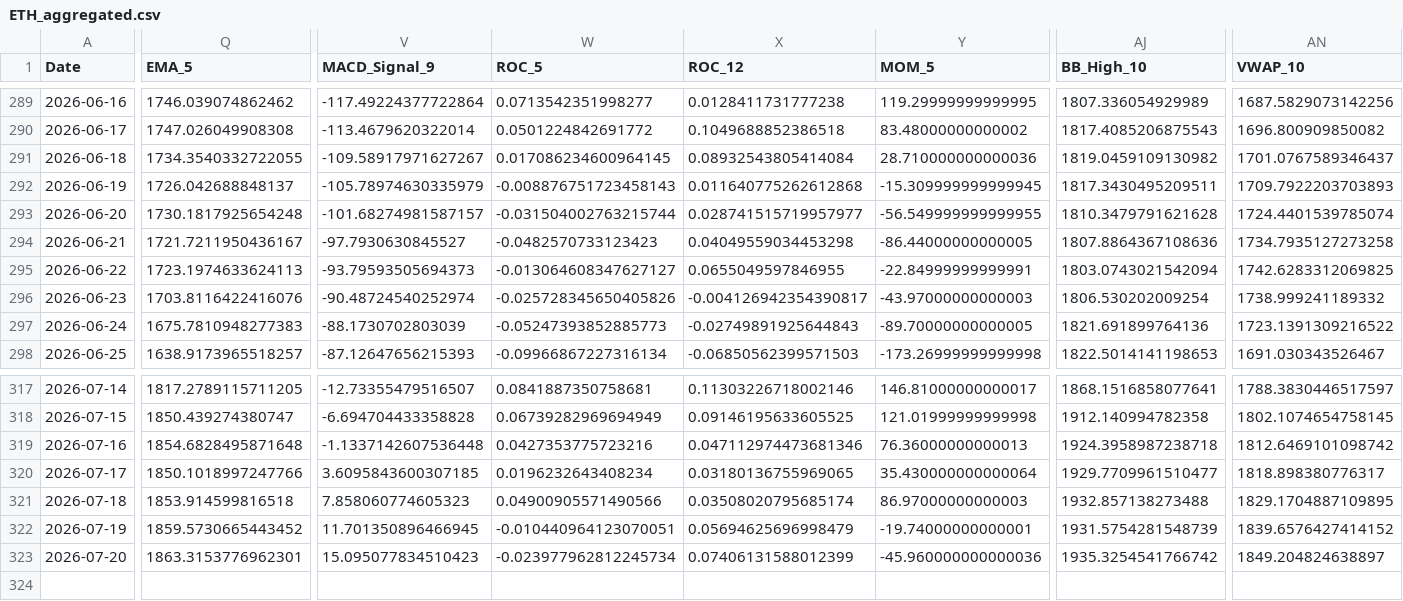
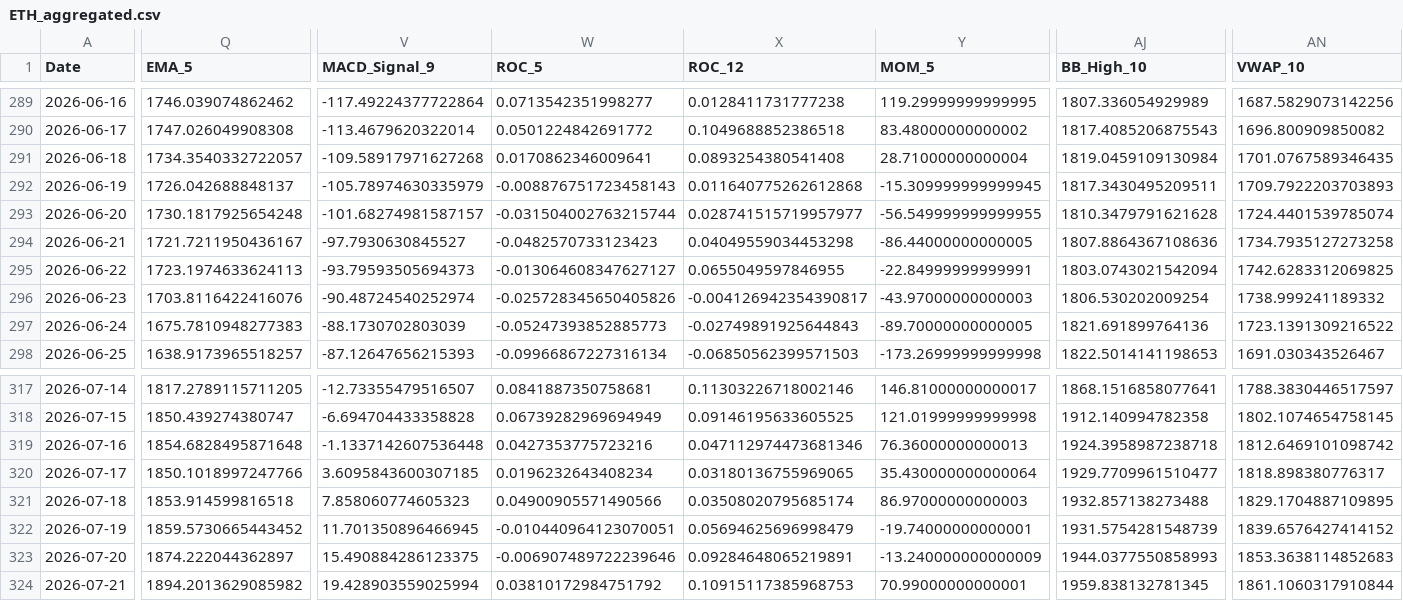
Before and after one commit to JintaoLiuorJoey/coinbase-ohlcv-data, a CSV file: data/ETH_aggregated.csv, drawn as a sheet; only a part is shown, gaps mark what is left out; rows hold the shown columns only; the diff covers the shown part only; the diff names each change by its address in the sheet, - before the commit and + after, or states it on an @@ line.

```diff
--- a/data/ETH_aggregated.csv
+++ b/data/ETH_aggregated.csv
-Q291 (EMA_5): 1734.3540332722055
+Q291 (EMA_5): 1734.3540332722057
-V291 (MACD_Signal_9): -109.58917971627267
+V291 (MACD_Signal_9): -109.58917971627268
-W291 (ROC_5): 0.017086234600964145
+W291 (ROC_5): 0.0170862346009641
-X291 (ROC_12): 0.08932543805414084
+X291 (ROC_12): 0.0893254380541408
-Y291 (MOM_5): 28.710000000000036
+Y291 (MOM_5): 28.71000000000004
-AJ291 (BB_High_10): 1819.0459109130982
+AJ291 (BB_High_10): 1819.0459109130984
-AN291 (VWAP_10): 1701.0767589346437
+AN291 (VWAP_10): 1701.0767589346435
-Q323 (EMA_5): 1863.3153776962301
+Q323 (EMA_5): 1874.222044362897
-V323 (MACD_Signal_9): 15.095077834510423
+V323 (MACD_Signal_9): 15.490884286123375
-W323 (ROC_5): -0.023977962812245734
+W323 (ROC_5): -0.006907489722239646
-X323 (ROC_12): 0.07406131588012399
+X323 (ROC_12): 0.09284648065219891
-Y323 (MOM_5): -45.960000000000036
+Y323 (MOM_5): -13.240000000000009
-AJ323 (BB_High_10): 1935.3254541766742
+AJ323 (BB_High_10): 1944.0377550858993
-AN323 (VWAP_10): 1849.204824638897
+AN323 (VWAP_10): 1853.3638114852683
+row 324: 2026-07-21 | 1894.2013629085982 | 19.428903559025994 | 0.03810172984751792 | 0.10915117385968753 | 70.99000000000001 | 1959.838132781345 | 1861.1060317910844
```
Also changed, not shown: 35 edited cells elsewhere in this file, data/BTC_aggregated.csv, data/XRP_aggregated.csv.
